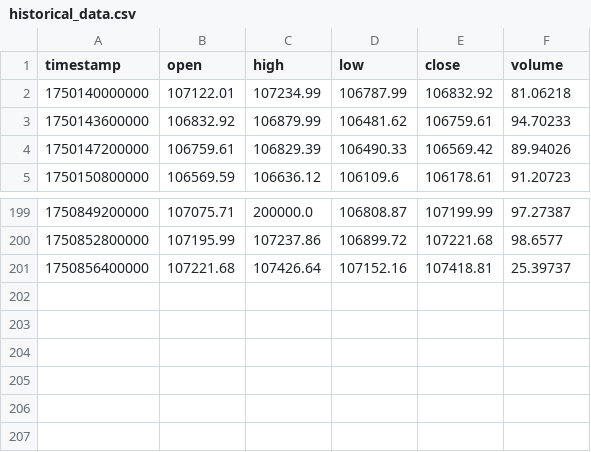
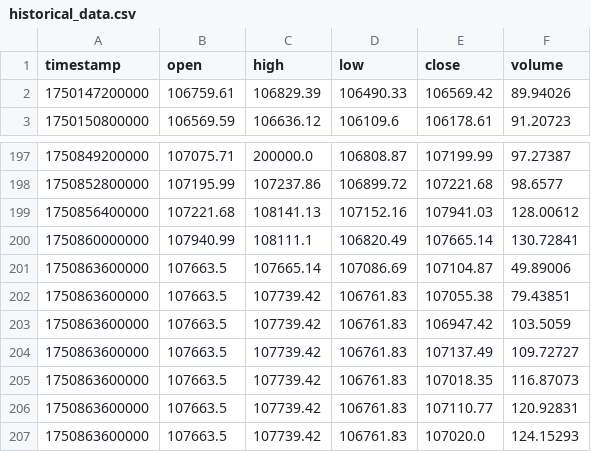
Before and after one commit to marcos2872/gcsBot-btc, a CSV file: data/historical_data.csv, drawn as a sheet; only a part is shown, gaps mark what is left out.

```diff
--- a/data/historical_data.csv
+++ b/data/historical_data.csv
@@ -1,4 +1,2 @@
 timestamp,open,high,low,close,volume
-1750140000000,107122.01,107234.99,106787.99,106832.92,81.06218
-1750143600000,106832.92,106879.99,106481.62,106759.61,94.70233
 1750147200000,106759.61,106829.39,106490.33,106569.42,89.94026
@@ -200,2 +198,10 @@ timestamp,open,high,low,close,volume
 1750852800000,107195.99,107237.86,106899.72,107221.68,98.6577
-1750856400000,107221.68,107426.64,107152.16,107418.81,25.39737
+1750856400000,107221.68,108141.13,107152.16,107941.03,128.00612
+1750860000000,107940.99,108111.1,106820.49,107665.14,130.72841
+1750863600000,107663.5,107665.14,107086.69,107104.87,49.89006
+1750863600000,107663.5,107739.42,106761.83,107055.38,79.43851
+1750863600000,107663.5,107739.42,106761.83,106947.42,103.5059
+1750863600000,107663.5,107739.42,106761.83,107137.49,109.72727
+1750863600000,107663.5,107739.42,106761.83,107018.35,116.87073
+1750863600000,107663.5,107739.42,106761.83,107110.77,120.92831
+1750863600000,107663.5,107739.42,106761.83,107020.0,124.15293
```
Also changed, not shown: 10 other files.
